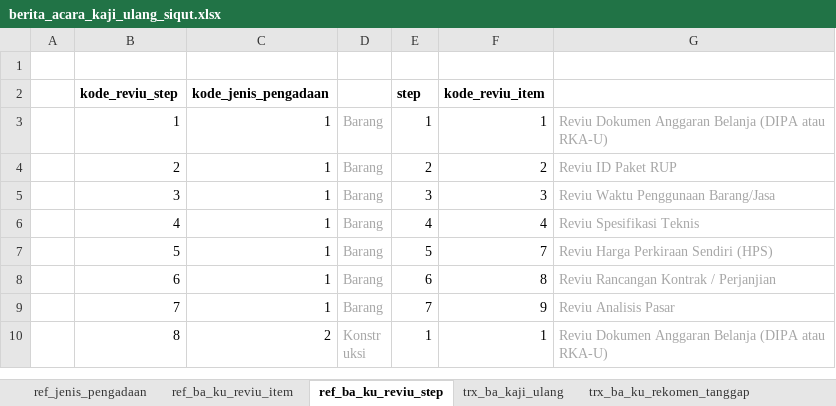
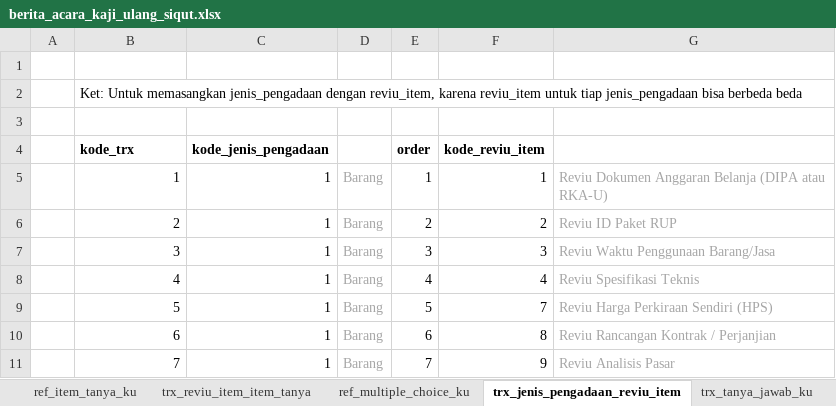
Before and after one commit to misterdan911/promise-migration, an Excel workbook: files/siqut/berita_acara_kaji_ulang_siqut.xlsx, sheet trx_jenis_pengadaan_reviu_item, drawn as a sheet; only a part is shown; the shorter side is filled out with more unchanged rows; values as stored, in another font and other column widths than the file's, no borders; addresses are those after the commit; the diff names each change by its address in the sheet, - before the commit and + after, or states it on an @@ line.

```diff
--- a/files/siqut/berita_acara_kaji_ulang_siqut.xlsx (sheet trx_jenis_pengadaan_reviu_item)
+++ b/files/siqut/berita_acara_kaji_ulang_siqut.xlsx (sheet trx_jenis_pengadaan_reviu_item)
-sheet tab: ref_ba_ku_reviu_step
+sheet tab: trx_jenis_pengadaan_reviu_item
-sheet tab: trx_ba_kaji_ulang
+sheet tab: ref_item_tanya_ku
+sheet tab: trx_reviu_item_item_tanya
+sheet tab: ref_multiple_choice_ku
+row 2:  | Ket: Untuk memasangkan jenis_pengadaan dengan reviu_item, karena reviu_item untuk tiap jenis_pengadaan bisa berbeda beda
+row 3: (empty)
-B4: kode_reviu_step
+B4: kode_trx
-E4: step
+E4: order
```
Also changed, not shown: sheet trx_tanya_jawab_ku, sheet trx_rekomen_tanggap_ku, sheet ref_reviu_item_ku, other sheet tabs, 3 other files.
